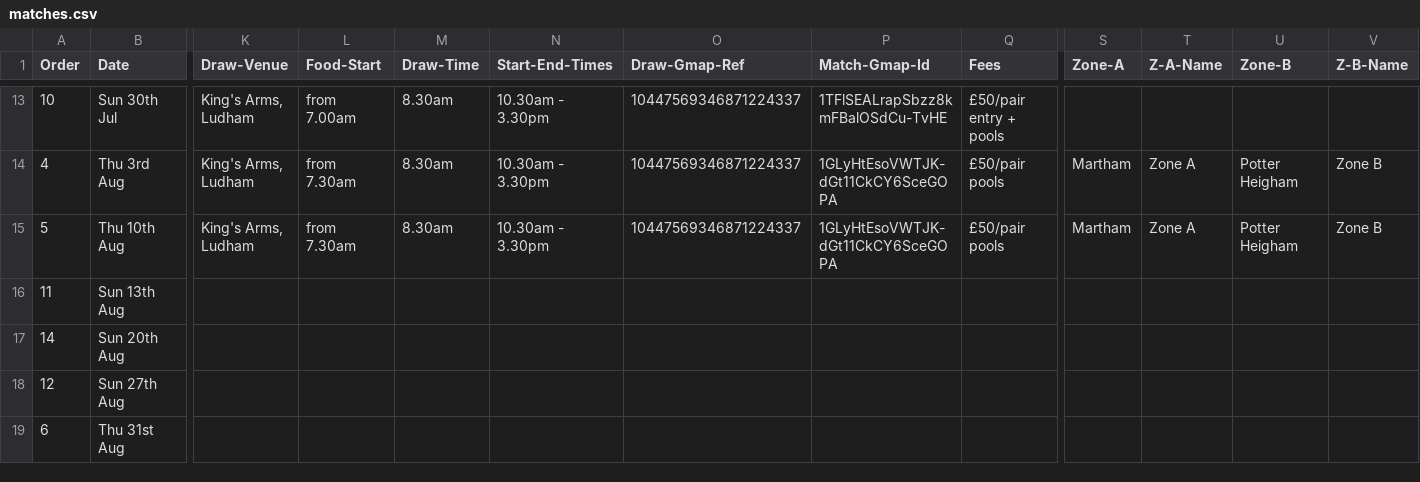
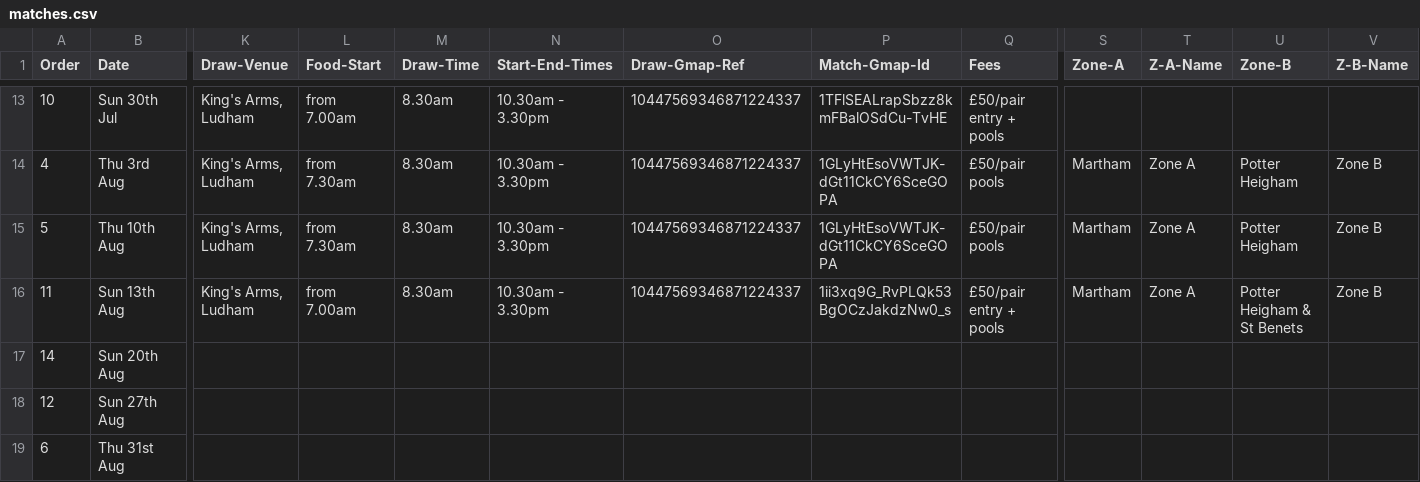
Before and after one commit to ndaa-developer/ndaa-release-two, a CSV file: _data/matches.csv, drawn as a sheet; only a part is shown, gaps mark what is left out; the diff names each change by its address in the sheet, - before the commit and + after, or states it on an @@ line.

Commit message:
pairs 13 Aug

```diff
--- a/_data/matches.csv
+++ b/_data/matches.csv
-K16 (Draw-Venue): (empty)
+K16 (Draw-Venue): King's Arms, Ludham
-L16 (Food-Start): (empty)
+L16 (Food-Start): from 7.00am
-M16 (Draw-Time): (empty)
+M16 (Draw-Time): 8.30am
-N16 (Start-End-Times): (empty)
+N16 (Start-End-Times): 10.30am - 3.30pm
-O16 (Draw-Gmap-Ref): (empty)
+O16 (Draw-Gmap-Ref): 10447569346871224337
-P16 (Match-Gmap-Id): (empty)
+P16 (Match-Gmap-Id): 1ii3xq9G_RvPLQk53BgOCzJakdzNw0_s
-Q16 (Fees): (empty)
+Q16 (Fees): £50/pair entry + pools
-S16 (Zone-A): (empty)
+S16 (Zone-A): Martham
-T16 (Z-A-Name): (empty)
+T16 (Z-A-Name): Zone A
-U16 (Zone-B): (empty)
+U16 (Zone-B): Potter Heigham & St Benets
-V16 (Z-B-Name): (empty)
+V16 (Z-B-Name): Zone B
```
Also changed, not shown: _data/bookings.csv, 1 other file.
